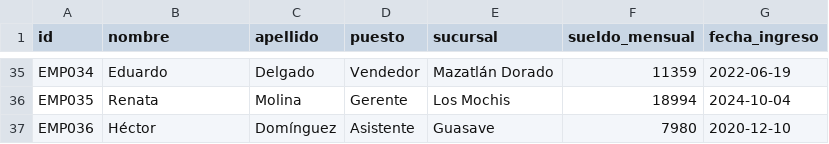
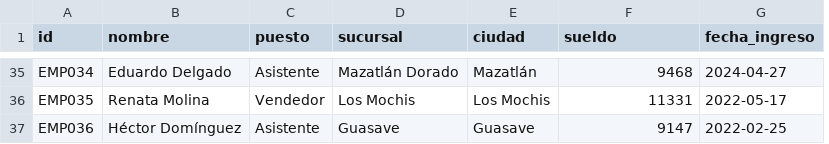
Before and after one commit to culiacanai/Aprende_Python_con_GoogleColab, a CSV file: datos/empleados.csv, drawn as a sheet; only a part is shown, gaps mark what is left out; removed rows and columns are numbered as before the commit, all else as after; the diff covers the shown part only; the diff names each change by its address in the sheet, - before the commit and + after, or states it on an @@ line.

Commit message:
Actualiza CSVs con columnas ciudad y categoria

```diff
--- a/datos/empleados.csv
+++ b/datos/empleados.csv
-column C (apellido), rows 35-37: Delgado | Molina | Domínguez
+column E (ciudad), rows 35-37: Mazatlán | Los Mochis | Guasave
-F1: sueldo_mensual
+F1: sueldo
-B35 (nombre): Eduardo
+B35 (nombre): Eduardo Delgado
-C35 (puesto): Vendedor
+C35 (puesto): Asistente
-F35 (sueldo): 11359
+F35 (sueldo): 9468
-G35 (fecha_ingreso): 2022-06-19
+G35 (fecha_ingreso): 2024-04-27
-B36 (nombre): Renata
+B36 (nombre): Renata Molina
-C36 (puesto): Gerente
+C36 (puesto): Vendedor
-F36 (sueldo): 18994
+F36 (sueldo): 11331
-G36 (fecha_ingreso): 2024-10-04
+G36 (fecha_ingreso): 2022-05-17
-B37 (nombre): Héctor
+B37 (nombre): Héctor Domínguez
-F37 (sueldo): 7980
+F37 (sueldo): 9147
-G37 (fecha_ingreso): 2020-12-10
+G37 (fecha_ingreso): 2022-02-25
```
Also changed, not shown: 123 edited cells elsewhere in this file, 1 other file.
